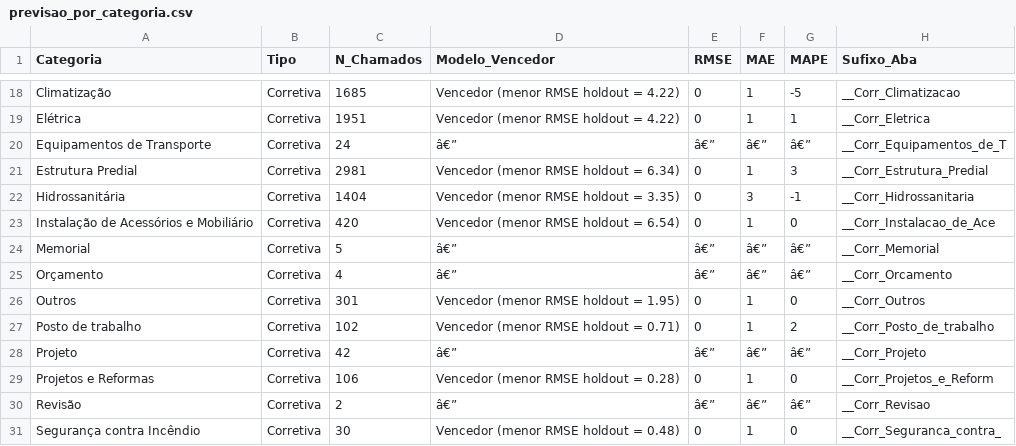
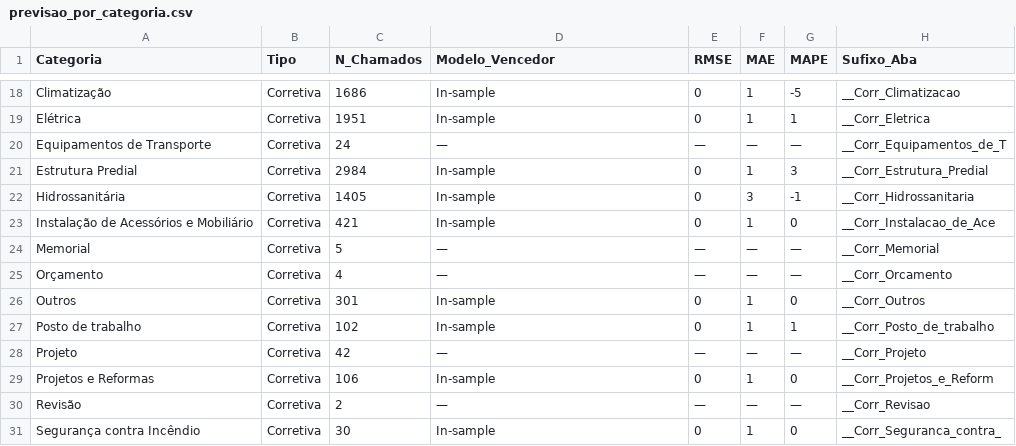
Before and after one commit to adinailson88/malha-previsao-chamados, a CSV file: dados_csv/previsao_por_categoria.csv, drawn as a sheet; only a part is shown, gaps mark what is left out; the diff covers the shown part only; the diff names each change by its address in the sheet, - before the commit and + after, or states it on an @@ line.

```diff
--- a/dados_csv/previsao_por_categoria.csv
+++ b/dados_csv/previsao_por_categoria.csv
-C18 (N_Chamados): 1685
+C18 (N_Chamados): 1686
-D18:D19 (Modelo_Vencedor): Vencedor (menor RMSE holdout = 4.22)
+D18:D19 (Modelo_Vencedor): In-sample
-D20 (Modelo_Vencedor): â€”
+D20 (Modelo_Vencedor): —
-E20 (RMSE): â€”
+E20 (RMSE): —
-F20 (MAE): â€”
+F20 (MAE): —
-G20 (MAPE): â€”
+G20 (MAPE): —
-C21 (N_Chamados): 2981
+C21 (N_Chamados): 2984
-D21 (Modelo_Vencedor): Vencedor (menor RMSE holdout = 6.34)
+D21 (Modelo_Vencedor): In-sample
-C22 (N_Chamados): 1404
+C22 (N_Chamados): 1405
-D22 (Modelo_Vencedor): Vencedor (menor RMSE holdout = 3.35)
+D22 (Modelo_Vencedor): In-sample
-C23 (N_Chamados): 420
+C23 (N_Chamados): 421
-D23 (Modelo_Vencedor): Vencedor (menor RMSE holdout = 6.54)
+D23 (Modelo_Vencedor): In-sample
-D24:D25 (Modelo_Vencedor): â€”
+D24:D25 (Modelo_Vencedor): —
-E24:E25 (RMSE): â€”
+E24:E25 (RMSE): —
-F24:F25 (MAE): â€”
+F24:F25 (MAE): —
-G24:G25 (MAPE): â€”
+G24:G25 (MAPE): —
-D26 (Modelo_Vencedor): Vencedor (menor RMSE holdout = 1.95)
+D26 (Modelo_Vencedor): In-sample
-D27 (Modelo_Vencedor): Vencedor (menor RMSE holdout = 0.71)
+D27 (Modelo_Vencedor): In-sample
-G27 (MAPE): 2
+G27 (MAPE): 1
-D28 (Modelo_Vencedor): â€”
+D28 (Modelo_Vencedor): —
-E28 (RMSE): â€”
+E28 (RMSE): —
-F28 (MAE): â€”
+F28 (MAE): —
-G28 (MAPE): â€”
+G28 (MAPE): —
-D29 (Modelo_Vencedor): Vencedor (menor RMSE holdout = 0.28)
+D29 (Modelo_Vencedor): In-sample
-D30 (Modelo_Vencedor): â€”
+D30 (Modelo_Vencedor): —
-E30 (RMSE): â€”
+E30 (RMSE): —
-F30 (MAE): â€”
+F30 (MAE): —
-G30 (MAPE): â€”
+G30 (MAPE): —
-D31 (Modelo_Vencedor): Vencedor (menor RMSE holdout = 0.48)
+D31 (Modelo_Vencedor): In-sample
```
Also changed, not shown: 45 edited cells elsewhere in this file, dados_csv/contexto_sazonal.csv, dados_csv/previsao_crps_multicriterio.csv, 20 other files.
